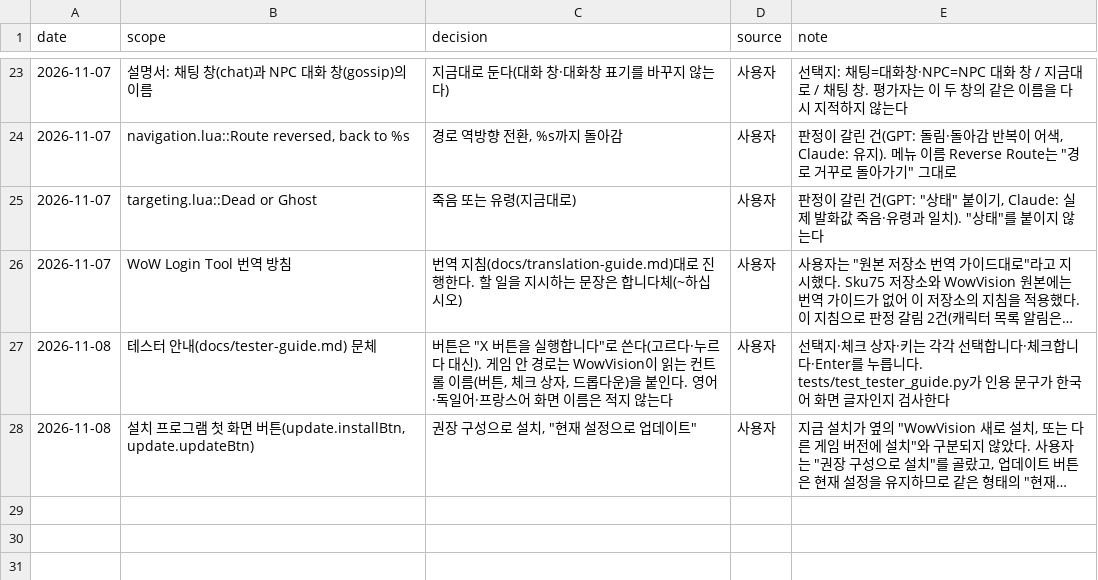
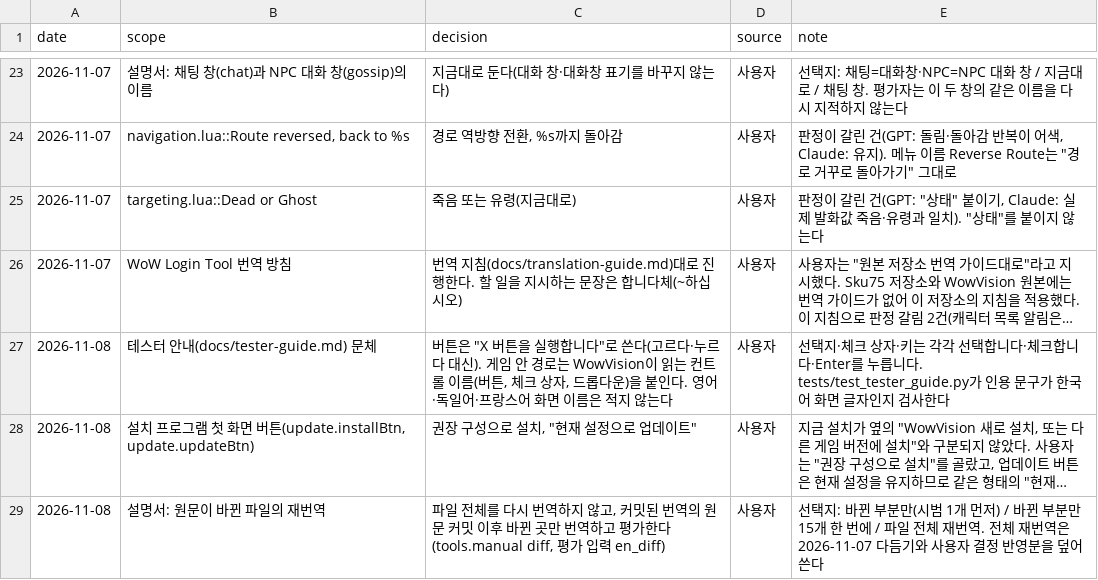
Before and after one commit to dnz3d4c/wowwork, a TSV file: docs/decisions.tsv, drawn as a sheet; only a part is shown, gaps mark what is left out; long unchanged cells end in …; the diff names each change by its address in the sheet, - before the commit and + after, or states it on an @@ line.

```diff
--- a/docs/decisions.tsv
+++ b/docs/decisions.tsv
+row 29: 2026-11-08 | 설명서: 원문이 바뀐 파일의 재번역 | 파일 전체를 다시 번역하지 않고, 커밋된 번역의 원문 커밋 이후 바뀐 곳만 번역하고 평가한다(tools.manual diff, 평가 입력 en_diff) | 사용자 | 선택지: 바뀐 부분만(시범 1개 먼저) / 바뀐 부분만 15개 한 번에 / 파일 전체 재번역. 전체 재번역은 2026-11-07 다듬기와 사용자 결정 반영분을 덮어쓴다
```
Also changed, not shown: 7 other files.
